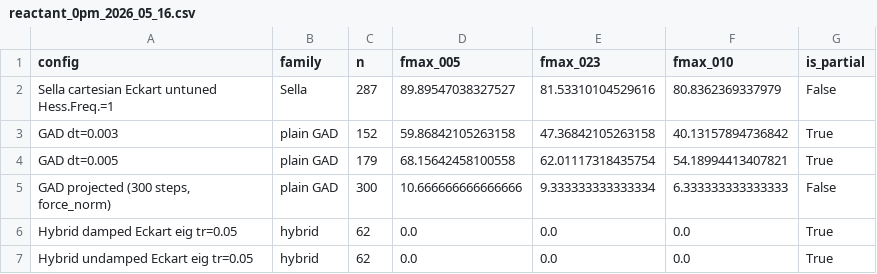
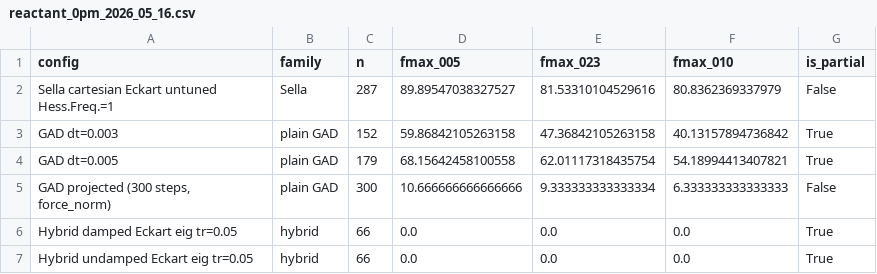
Before and after one commit to memo-ozdincer/GAD_plus, a CSV file: analysis_2026_04_29/reactant_0pm_2026_05_16.csv, drawn as a sheet.

```diff
--- a/analysis_2026_04_29/reactant_0pm_2026_05_16.csv
+++ b/analysis_2026_04_29/reactant_0pm_2026_05_16.csv
@@ -5,3 +5,3 @@ GAD dt=0.005,plain GAD,179,68.15642458100558,62.01117318435754,54.18994413407821
 "GAD projected (300 steps, force_norm)",plain GAD,300,10.666666666666666,9.333333333333334,6.333333333333333,False
-Hybrid damped Eckart eig tr=0.05,hybrid,62,0.0,0.0,0.0,True
-Hybrid undamped Eckart eig tr=0.05,hybrid,62,0.0,0.0,0.0,True
+Hybrid damped Eckart eig tr=0.05,hybrid,66,0.0,0.0,0.0,True
+Hybrid undamped Eckart eig tr=0.05,hybrid,66,0.0,0.0,0.0,True
```
Also changed, not shown: analysis_2026_04_29/longbudget_2026_05_16.csv, analysis_2026_04_29/master_2026_05_16.csv, 26 other files.
